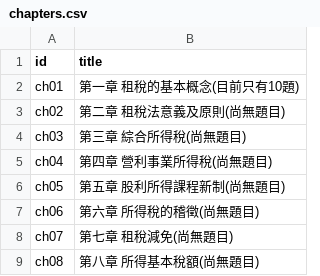
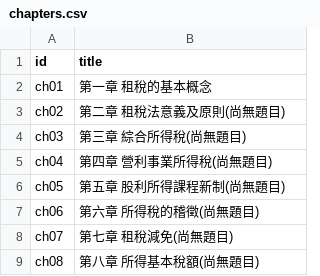
Before and after one commit to 3311231021/practice, a CSV file: data/chapters.csv, drawn as a sheet.

Commit message:
Update chapters.csv

```diff
--- a/data/chapters.csv
+++ b/data/chapters.csv
@@ -1,3 +1,3 @@
 id,title
-ch01,第一章 租稅的基本概念(目前只有10題)
+ch01,第一章 租稅的基本概念
 ch02,第二章 租稅法意義及原則(尚無題目)
```
